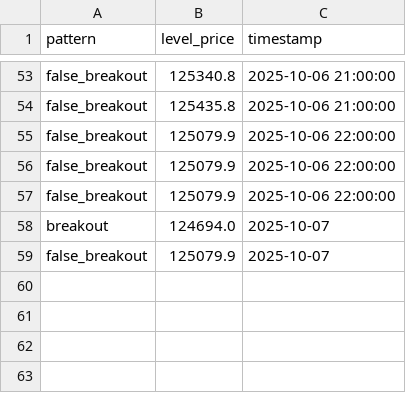
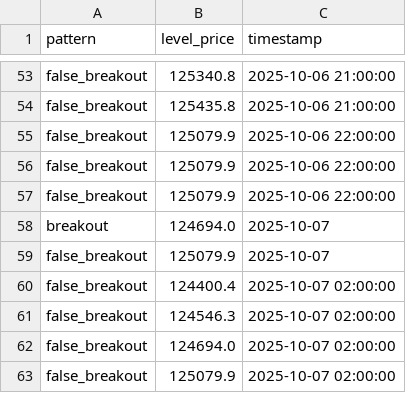
Before and after one commit to olzhas070701/btc-bot, a CSV file: archive/2025/10/week_41/07/07_btc_patterns_data.csv, drawn as a sheet; only a part is shown, gaps mark what is left out; the diff names each change by its address in the sheet, - before the commit and + after, or states it on an @@ line.

```diff
--- a/archive/2025/10/week_41/07/07_btc_patterns_data.csv
+++ b/archive/2025/10/week_41/07/07_btc_patterns_data.csv
+row 60: false_breakout | 124400.4 | 2025-10-07 02:00:00
+row 61: false_breakout | 124546.3 | 2025-10-07 02:00:00
+row 62: false_breakout | 124694.0 | 2025-10-07 02:00:00
+row 63: false_breakout | 125079.9 | 2025-10-07 02:00:00
```
Also changed, not shown: archive/2025/10/week_41/07/07_btc_levels_data.csv, 2 other files.
